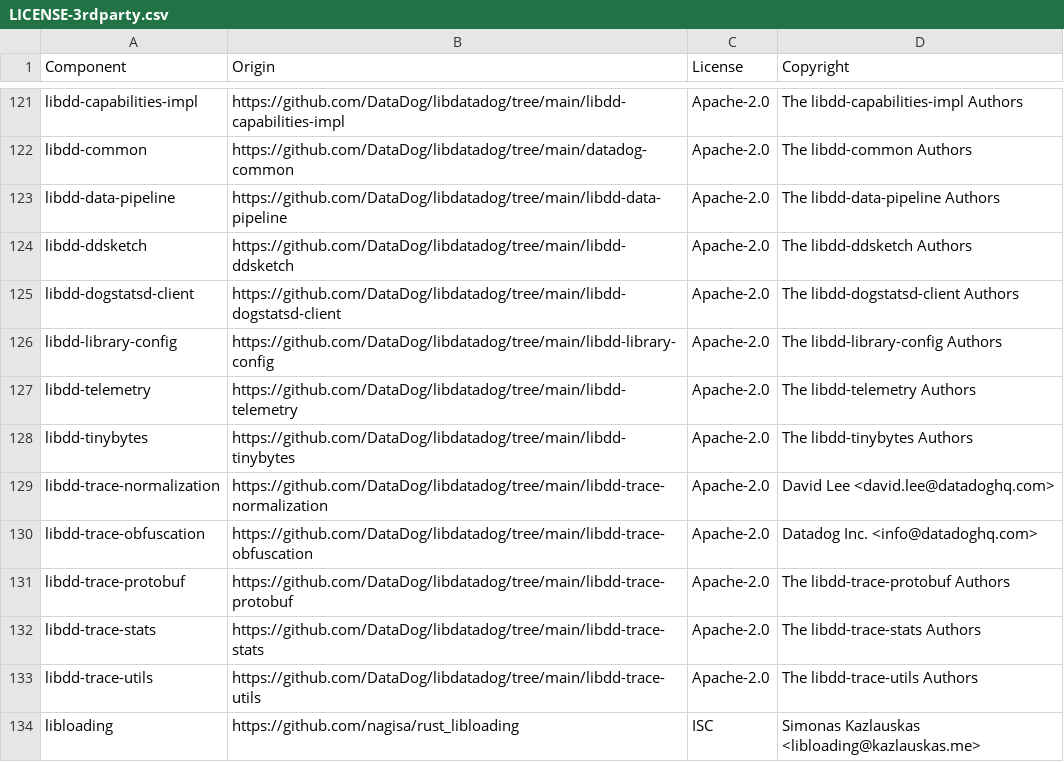
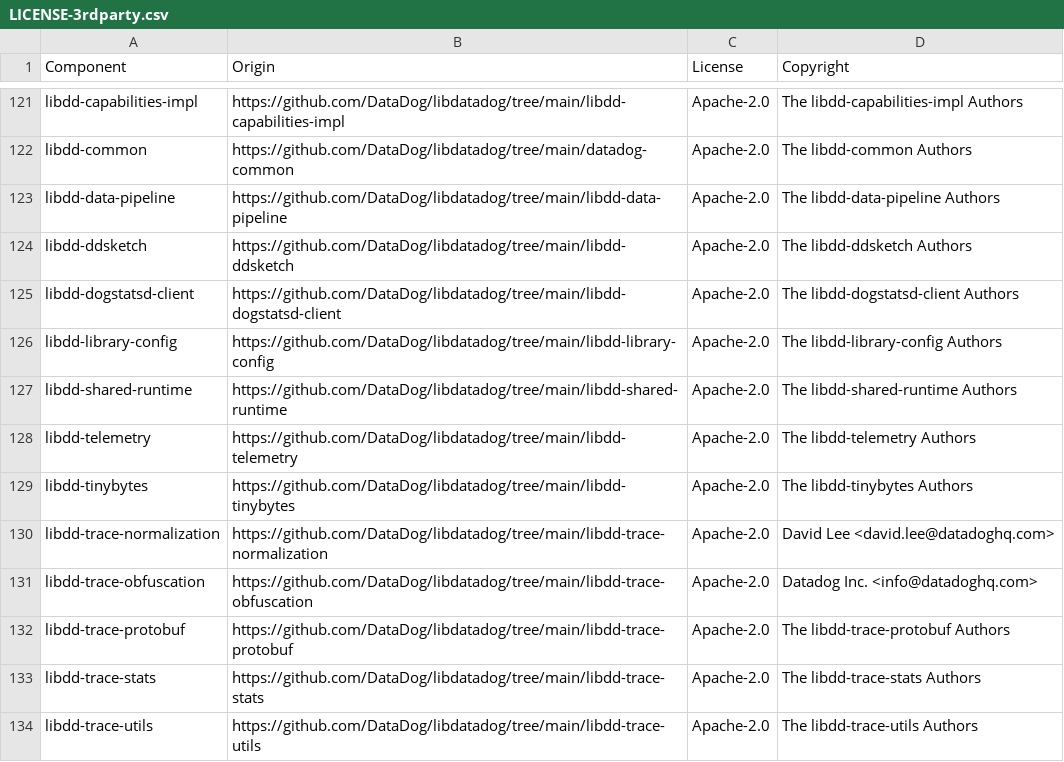
Before and after one commit to DataDog/serverless-components, a CSV file: LICENSE-3rdparty.csv, drawn as a sheet; only a part is shown, gaps mark what is left out; the shorter side is filled out with more unchanged rows.

Commit message:
update licenses

```diff
--- a/LICENSE-3rdparty.csv
+++ b/LICENSE-3rdparty.csv
@@ -126,2 +126,3 @@ libdd-dogstatsd-client,https://github.com/DataDog/libdatadog/tree/main/libdd-dog
 libdd-library-config,https://github.com/DataDog/libdatadog/tree/main/libdd-library-config,Apache-2.0,The libdd-library-config Authors
+libdd-shared-runtime,https://github.com/DataDog/libdatadog/tree/main/libdd-shared-runtime,Apache-2.0,The libdd-shared-runtime Authors
 libdd-telemetry,https://github.com/DataDog/libdatadog/tree/main/libdd-telemetry,Apache-2.0,The libdd-telemetry Authors
```
